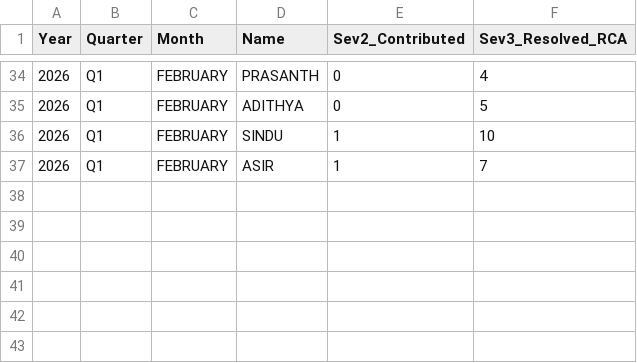
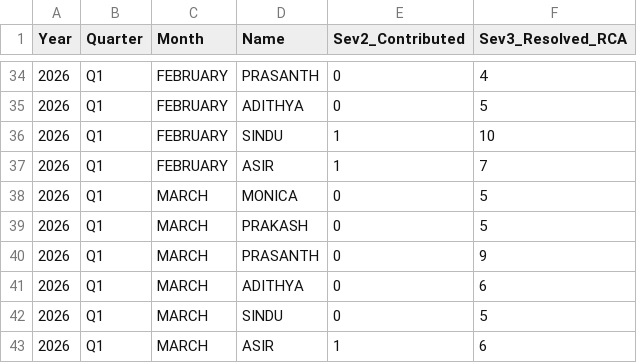
Before and after one commit to Raghul233/rr-dashboard, a CSV file: performance_people.csv, drawn as a sheet; only a part is shown, gaps mark what is left out.

Commit message:
Update performance_people.csv

```diff
--- a/performance_people.csv
+++ b/performance_people.csv
@@ -37 +37,7 @@ Year,Quarter,Month,Name,Sev2_Contributed,Sev3_Resolved_RCA
 2026,Q1,FEBRUARY,ASIR,1,7
+2026,Q1,MARCH,MONICA,0,5
+2026,Q1,MARCH,PRAKASH,0,5
+2026,Q1,MARCH,PRASANTH,0,9
+2026,Q1,MARCH,ADITHYA,0,6
+2026,Q1,MARCH,SINDU,0,5
+2026,Q1,MARCH,ASIR,1,6
```
